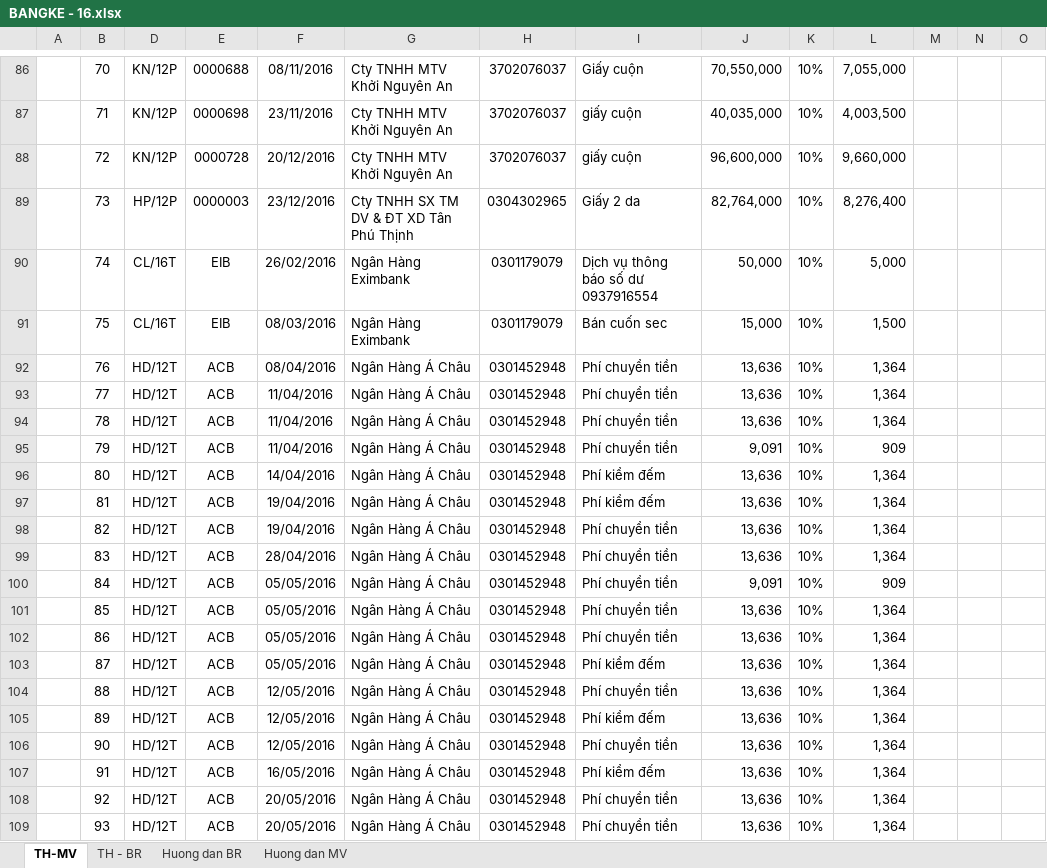
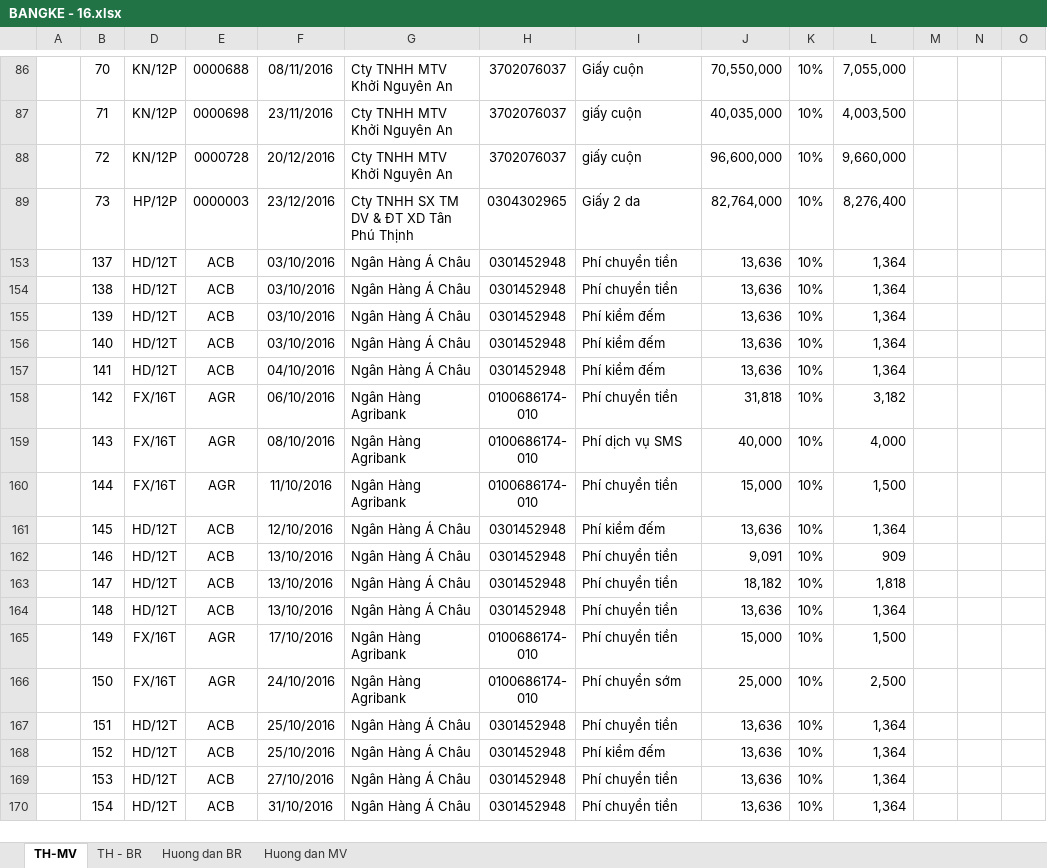
Before and after one commit to vuphuong11/KDP---KNA, an Excel workbook: 0310686815/2016/BANGKE - 16.xlsx, sheet TH-MV, drawn as a sheet; only a part is shown, gaps mark what is left out; the shorter side is filled out with more unchanged rows; values as stored, in another font and other column widths than the file's, no borders; charts and pictures not drawn; removed rows and columns are numbered as before the commit, all else as after; the diff covers the shown part only; the diff names each change by its address in the sheet, - before the commit and + after, or states it on an @@ line.

```diff
--- a/0310686815/2016/BANGKE - 16.xlsx (sheet TH-MV)
+++ b/0310686815/2016/BANGKE - 16.xlsx (sheet TH-MV)
@@ row 90 hidden:  | 74 | CL/16T | EIB | 26/02/2016 | Ngân Hàng Eximbank | 0301179079 | Dịch vụ thông báo số dư 0937916554 | 50,000 | 10% | 5,000 | 1 @@
@@ row 91 hidden:  | 75 | CL/16T | EIB | 08/03/2016 | Ngân Hàng Eximbank | 0301179079 | Bán cuốn sec | 15,000 | 10% | 1,500 | 1 @@
@@ row 92 hidden:  | 76 | HD/12T | ACB | 08/04/2016 | Ngân Hàng Á Châu | 0301452948 | Phí chuyển tiền | 13,636 | 10% | 1,364 | 2 @@
@@ row 93 hidden:  | 77 | HD/12T | ACB | 11/04/2016 | Ngân Hàng Á Châu | 0301452948 | Phí chuyển tiền | 13,636 | 10% | 1,364 | 2 @@
@@ row 94 hidden:  | 78 | HD/12T | ACB | 11/04/2016 | Ngân Hàng Á Châu | 0301452948 | Phí chuyển tiền | 13,636 | 10% | 1,364 | 2 @@
@@ row 95 hidden:  | 79 | HD/12T | ACB | 11/04/2016 | Ngân Hàng Á Châu | 0301452948 | Phí chuyển tiền | 9,091 | 10% | 909 | 2 @@
@@ row 96 hidden:  | 80 | HD/12T | ACB | 14/04/2016 | Ngân Hàng Á Châu | 0301452948 | Phí kiểm đếm | 13,636 | 10% | 1,364 | 2 @@
@@ row 97 hidden:  | 81 | HD/12T | ACB | 19/04/2016 | Ngân Hàng Á Châu | 0301452948 | Phí kiểm đếm | 13,636 | 10% | 1,364 | 2 @@
@@ row 98 hidden:  | 82 | HD/12T | ACB | 19/04/2016 | Ngân Hàng Á Châu | 0301452948 | Phí chuyển tiền | 13,636 | 10% | 1,364 | 2 @@
@@ row 99 hidden:  | 83 | HD/12T | ACB | 28/04/2016 | Ngân Hàng Á Châu | 0301452948 | Phí chuyển tiền | 13,636 | 10% | 1,364 | 2 @@
@@ row 100 hidden:  | 84 | HD/12T | ACB | 05/05/2016 | Ngân Hàng Á Châu | 0301452948 | Phí chuyển tiền | 9,091 | 10% | 909 | 2 @@
@@ row 101 hidden:  | 85 | HD/12T | ACB | 05/05/2016 | Ngân Hàng Á Châu | 0301452948 | Phí chuyển tiền | 13,636 | 10% | 1,364 | 2 @@
@@ row 102 hidden:  | 86 | HD/12T | ACB | 05/05/2016 | Ngân Hàng Á Châu | 0301452948 | Phí chuyển tiền | 13,636 | 10% | 1,364 | 2 @@
@@ row 103 hidden:  | 87 | HD/12T | ACB | 05/05/2016 | Ngân Hàng Á Châu | 0301452948 | Phí kiểm đếm | 13,636 | 10% | 1,364 | 2 @@
@@ row 104 hidden:  | 88 | HD/12T | ACB | 12/05/2016 | Ngân Hàng Á Châu | 0301452948 | Phí chuyển tiền | 13,636 | 10% | 1,364 | 2 @@
@@ row 105 hidden:  | 89 | HD/12T | ACB | 12/05/2016 | Ngân Hàng Á Châu | 0301452948 | Phí kiểm đếm | 13,636 | 10% | 1,364 | 2 @@
@@ row 106 hidden:  | 90 | HD/12T | ACB | 12/05/2016 | Ngân Hàng Á Châu | 0301452948 | Phí chuyển tiền | 13,636 | 10% | 1,364 | 2 @@
@@ row 107 hidden:  | 91 | HD/12T | ACB | 16/05/2016 | Ngân Hàng Á Châu | 0301452948 | Phí kiểm đếm | 13,636 | 10% | 1,364 | 2 @@
@@ row 108 hidden:  | 92 | HD/12T | ACB | 20/05/2016 | Ngân Hàng Á Châu | 0301452948 | Phí chuyển tiền | 13,636 | 10% | 1,364 | 2 @@
@@ row 109 hidden:  | 93 | HD/12T | ACB | 20/05/2016 | Ngân Hàng Á Châu | 0301452948 | Phí chuyển tiền | 13,636 | 10% | 1,364 | 2 @@
```
Also changed, not shown: 1 added row, 4 removed rows, 108 hidden or unhidden rows and 8 edited cells elsewhere in this sheet, charts or pictures, 0310686815/2014/BANGKE - 14.xlsx, 0310686815/2015/BANGKE - 15.xlsx, 6 other files.
